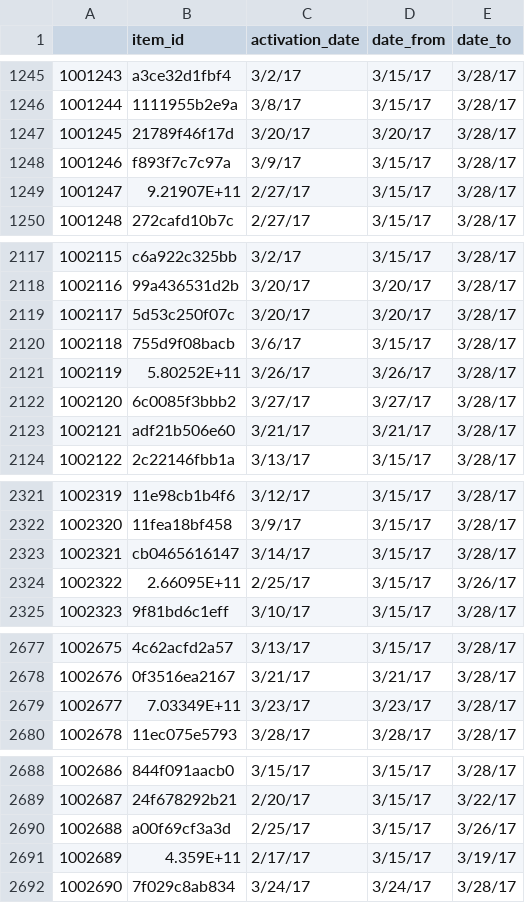
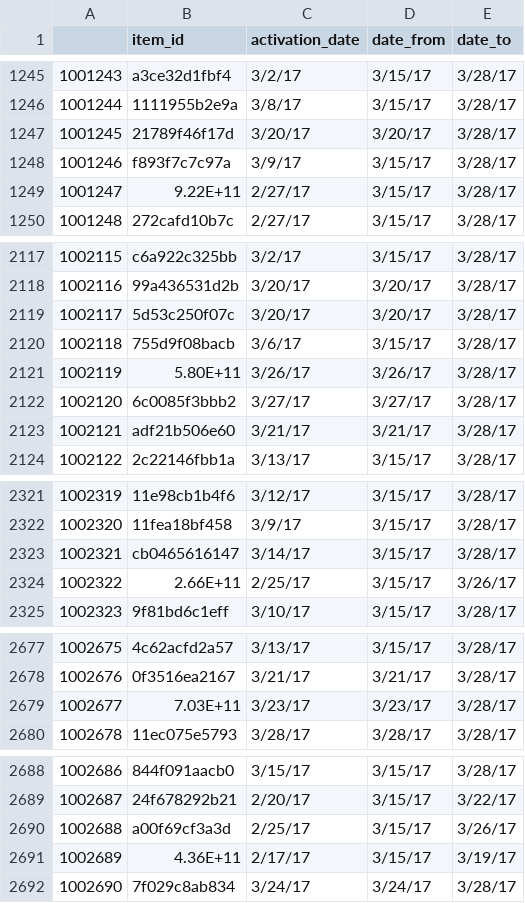
Before and after one commit to albalu/gdso-avito, a CSV file: data/periods_train_500000.csv, drawn as a sheet; only a part is shown, gaps mark what is left out; the diff covers the shown part only.

```diff
--- a/data/periods_train_500000.csv
+++ b/data/periods_train_500000.csv
@@ -1248,3 +1248,3 @@
 1001246,f893f7c7c97a,3/9/17,3/15/17,3/28/17
-1001247,9.21907E+11,2/27/17,3/15/17,3/28/17
+1001247,9.22E+11,2/27/17,3/15/17,3/28/17
 1001248,272cafd10b7c,2/27/17,3/15/17,3/28/17
@@ -2120,3 +2120,3 @@
 1002118,755d9f08bacb,3/6/17,3/15/17,3/28/17
-1002119,5.80252E+11,3/26/17,3/26/17,3/28/17
+1002119,5.80E+11,3/26/17,3/26/17,3/28/17
 1002120,6c0085f3bbb2,3/27/17,3/27/17,3/28/17
@@ -2323,3 +2323,3 @@
 1002321,cb0465616147,3/14/17,3/15/17,3/28/17
-1002322,2.66095E+11,2/25/17,3/15/17,3/26/17
+1002322,2.66E+11,2/25/17,3/15/17,3/26/17
 1002323,9f81bd6c1eff,3/10/17,3/15/17,3/28/17
@@ -2678,3 +2678,3 @@
 1002676,0f3516ea2167,3/21/17,3/21/17,3/28/17
-1002677,7.03349E+11,3/23/17,3/23/17,3/28/17
+1002677,7.03E+11,3/23/17,3/23/17,3/28/17
 1002678,11ec075e5793,3/28/17,3/28/17,3/28/17
@@ -2690,3 +2690,3 @@
 1002688,a00f69cf3a3d,2/25/17,3/15/17,3/26/17
-1002689,4.359E+11,2/17/17,3/15/17,3/19/17
+1002689,4.36E+11,2/17/17,3/15/17,3/19/17
 1002690,7f029c8ab834,3/24/17,3/24/17,3/28/17
```
Also changed, not shown: 1 removed row and 34 edited cells elsewhere in this file, data/train_100000.csv.
